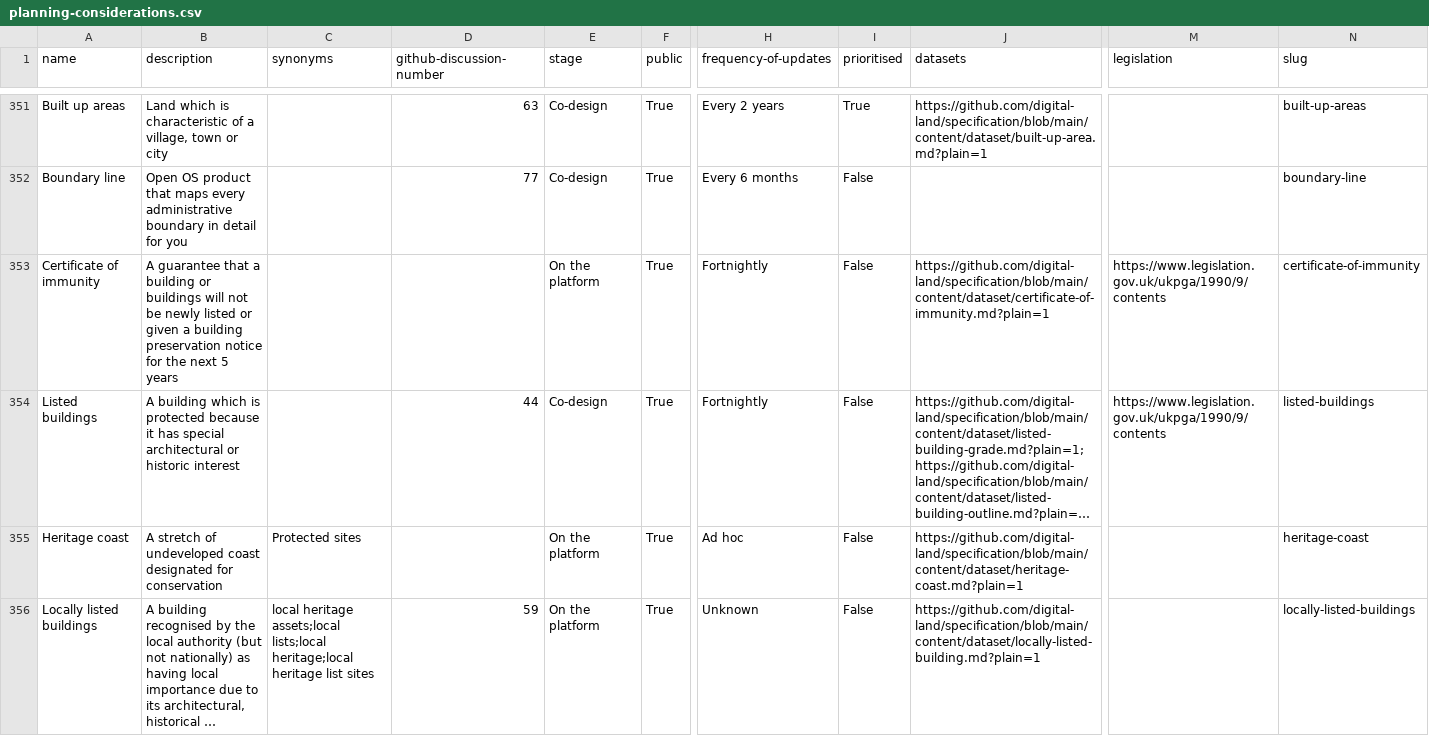
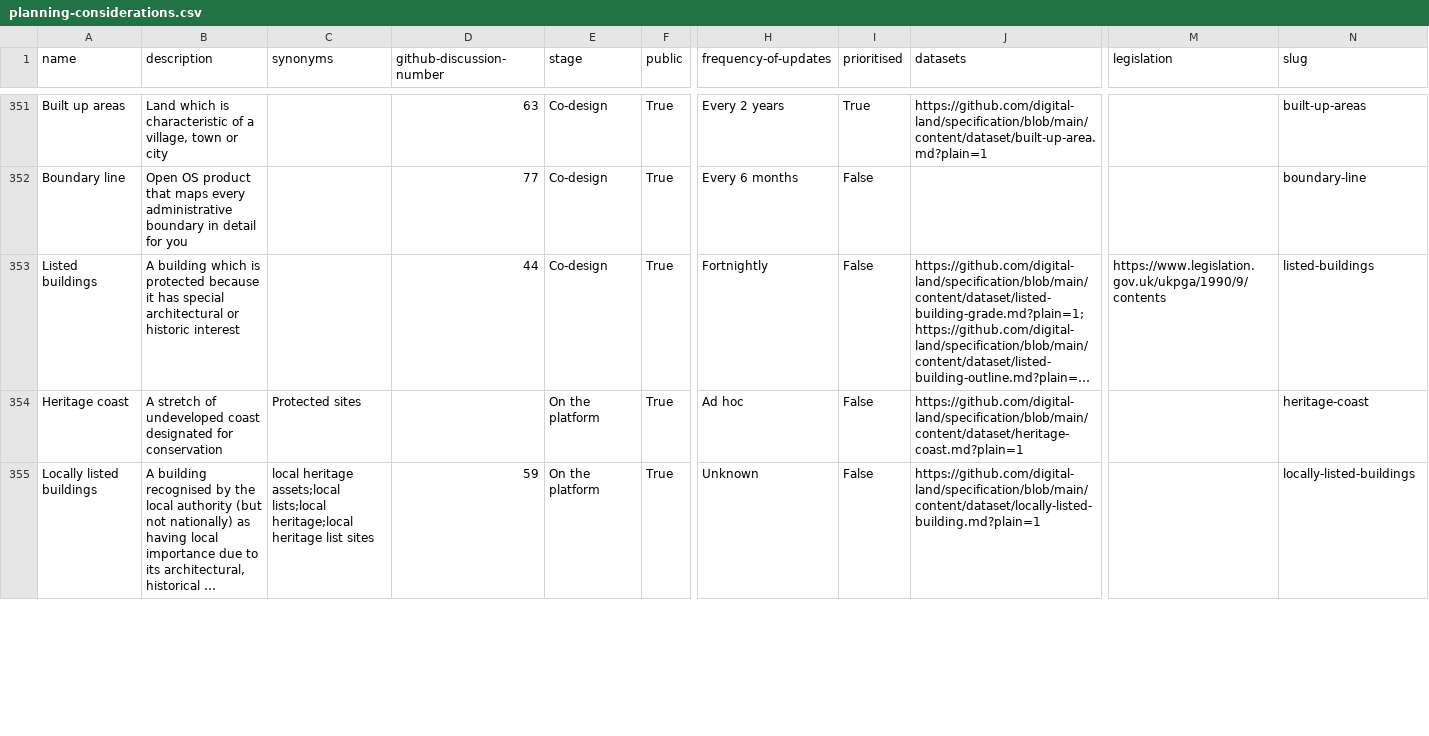
Before and after one commit to digital-land/planning-data-design, a CSV file: data/planning-considerations.csv, drawn as a sheet; only a part is shown, gaps mark what is left out; long unchanged cells end in …; removed rows and columns are numbered as before the commit, all else as after; rows hold the shown columns only; the diff covers the shown part only; the diff names each change by its address in the sheet, - before the commit and + after, or states it on an @@ line.

```diff
--- a/data/planning-considerations.csv
+++ b/data/planning-considerations.csv
-row 353: Certificate of immunity | A guarantee that a building or buildings will not be newly listed or given a building preservation notice for the next 5 years |  |  | On the platform | True | Fortnightly | False | https://github.com/digital-land/specification/blob/main/content/dataset/certificate-of-immunity.md?plain=1 | https://www.legislation.gov.uk/ukpga/1990/9/contents | certificate-of-immunity
```
Also changed, not shown: 1 added row elsewhere in this file.
